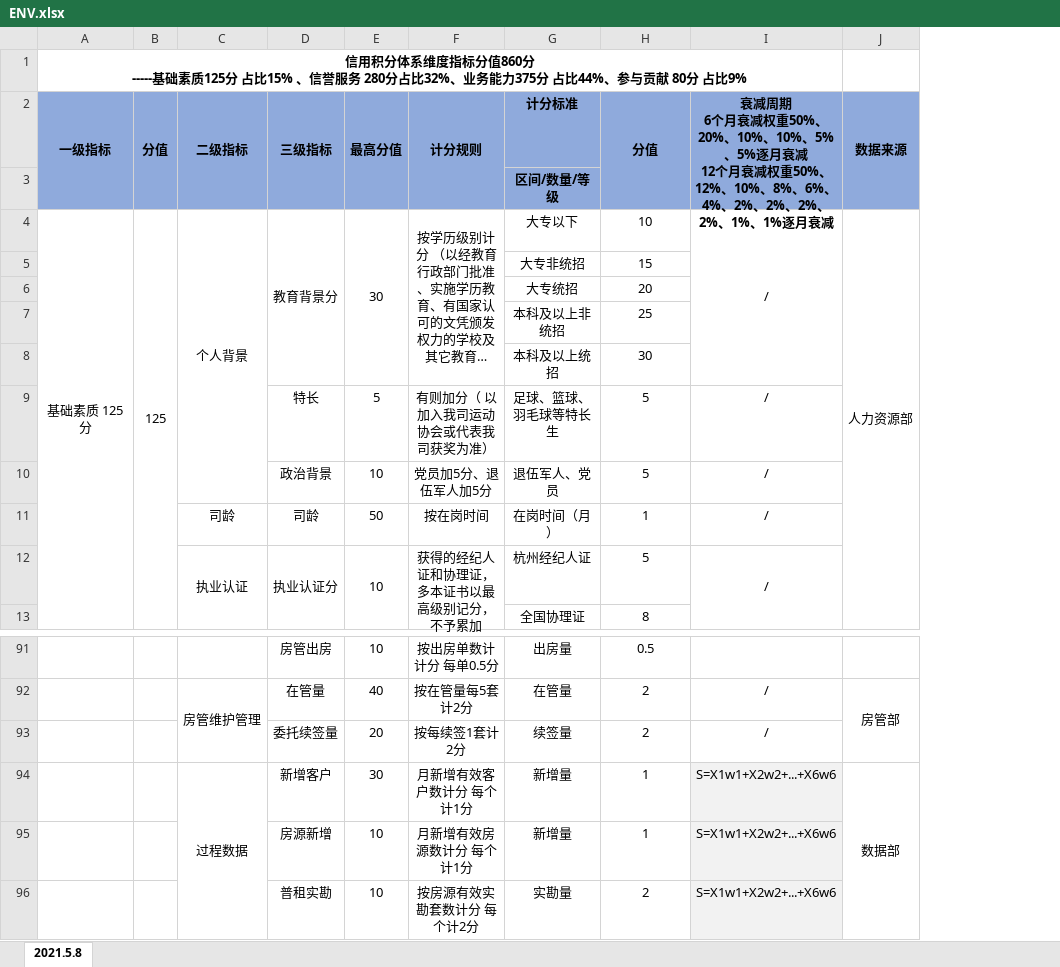
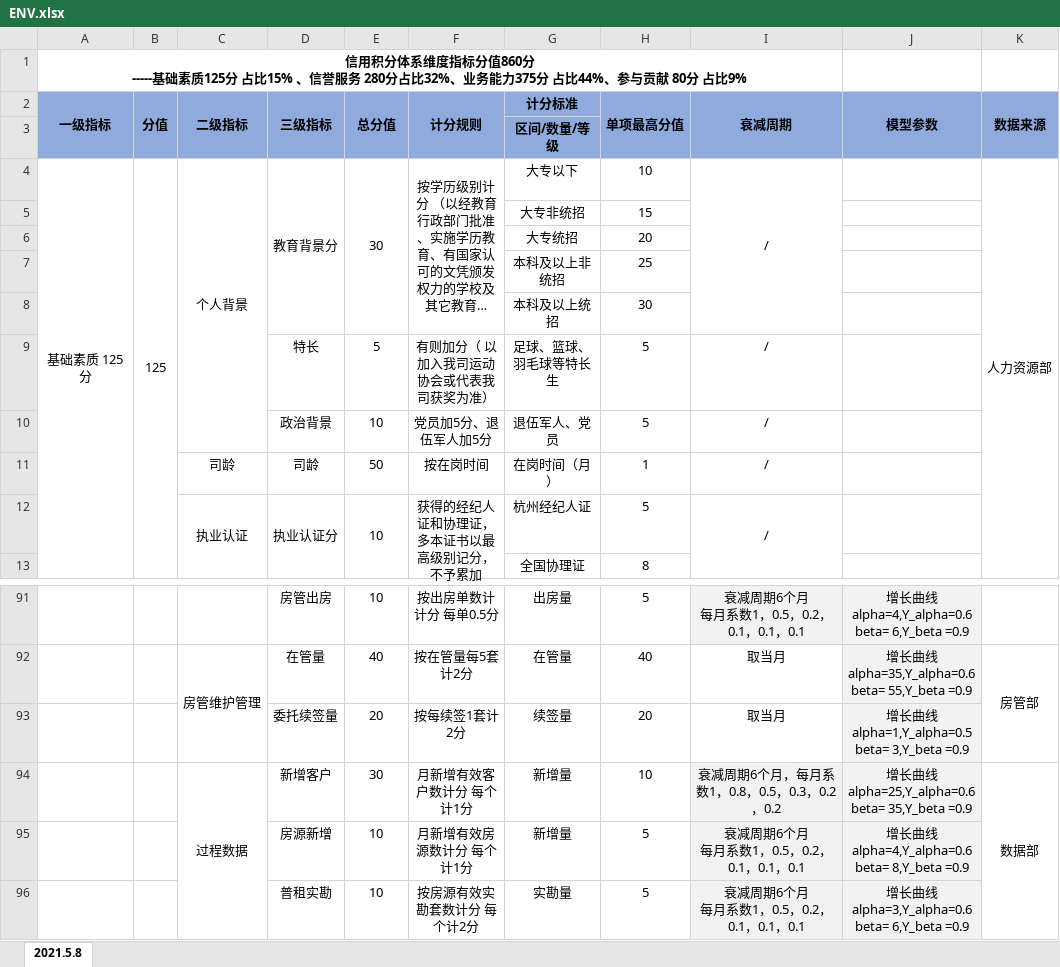
Before and after one commit to AomoDa/credit, an Excel workbook: data/ENV.xlsx, sheet 2021.5.8, drawn as a sheet; only a part is shown, gaps mark what is left out; long unchanged cells end in …; values as stored, in another font and other column widths than the file's, no borders; ↵ is a line break in a cell; the diff covers the shown part only; the diff names each change by its address in the sheet, - before the commit and + after, or states it on an @@ line.

```diff
--- a/data/ENV.xlsx (sheet 2021.5.8)
+++ b/data/ENV.xlsx (sheet 2021.5.8)
+column J (模型参数), rows 91-96: 增长曲线 ↵ alpha=4,Y_alpha=0.6 ↵ beta= 6,Y_beta =0.9 | 增长曲线 ↵ alpha=35,Y_alpha=0.6 ↵ beta= 55,Y_beta =0.9 | 增长曲线 ↵ alpha=1,Y_alpha=0.5 ↵ beta= 3,Y_beta =0.9 | 增长曲线 ↵ alpha=25,Y_alpha=0.6 ↵ beta= 35,Y_beta =0.9 | 增长曲线 ↵ alpha=4,Y_alpha=0.6 ↵ beta= 8,Y_beta =0.9 | 增长曲线 ↵ alpha=3,Y_alpha=0.6 ↵ beta= 6,Y_beta =0.9
-E2: 最高分值
+E2: 总分值
-H2: 分值
+H2: 单项最高分值
-I2: 衰减周期 ↵ 6个月衰减权重50%、20%、10%、10%、5%、5%逐月衰减 ↵ 12个月衰减权重50%、12%、10%、8%、6%、4%、2%、2%、2%、2%、1%、1%逐月衰减
+I2: 衰减周期
-H91 (单项最高分值): 0.5
+H91 (单项最高分值): 5
-I91 fill: none
+I91 fill: #F2F2F2
-I91 (衰减周期): (empty)
+I91 (衰减周期): 衰减周期6个月 ↵ 每月系数1，0.5，0.2，0.1，0.1，0.1
-H92 (单项最高分值): 2
+H92 (单项最高分值): 40
-I92:I93 (衰减周期): /
+I92:I93 (衰减周期): 取当月
-H93 (单项最高分值): 2
+H93 (单项最高分值): 20
-H94 (单项最高分值): 1
+H94 (单项最高分值): 10
-I94 (衰减周期): S=X1w1+X2w2+...+X6w6
+I94 (衰减周期): 衰减周期6个月，每月系数1，0.8，0.5，0.3，0.2，0.2
-H95 (单项最高分值): 1
+H95 (单项最高分值): 5
-I95:I96 (衰减周期): S=X1w1+X2w2+...+X6w6
+I95:I96 (衰减周期): 衰减周期6个月 ↵ 每月系数1，0.5，0.2，0.1，0.1，0.1
-H96 (单项最高分值): 2
+H96 (单项最高分值): 5
```
Also changed, not shown: 56 edited cells, cell formats and merged cells elsewhere in this sheet, 22 other files.
